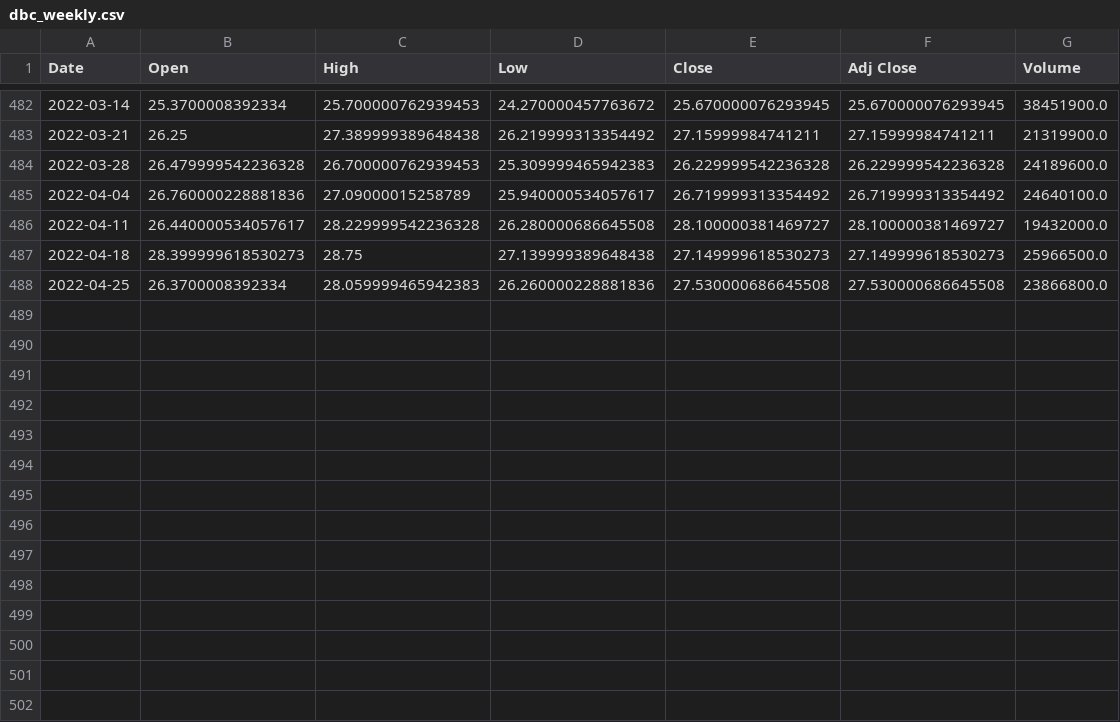
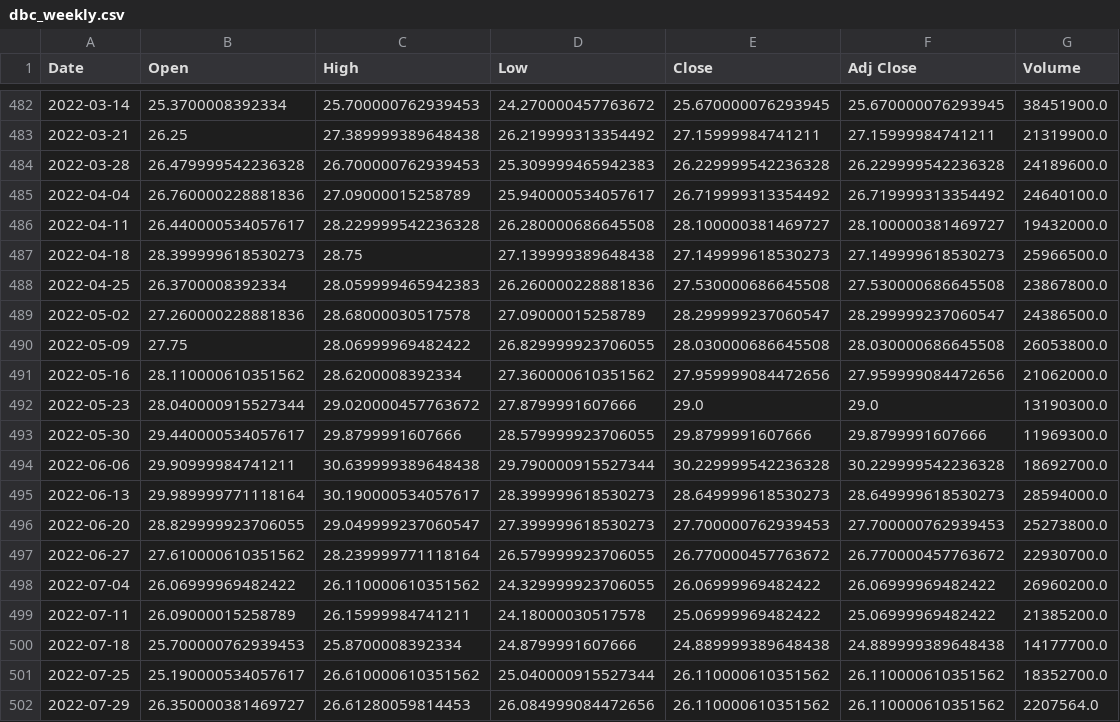
Before and after one commit to ixx-invincible/app.invincibleportfolio.com, a CSV file: static/etfs/dbc_weekly.csv, drawn as a sheet; only a part is shown, gaps mark what is left out.

```diff
--- a/static/etfs/dbc_weekly.csv
+++ b/static/etfs/dbc_weekly.csv
@@ -487,2 +487,16 @@ Date,Open,High,Low,Close,Adj Close,Volume
 2022-04-18,28.399999618530273,28.75,27.139999389648438,27.149999618530273,27.149999618530273,25966500.0
-2022-04-25,26.3700008392334,28.059999465942383,26.260000228881836,27.530000686645508,27.530000686645508,23866800.0
+2022-04-25,26.3700008392334,28.059999465942383,26.260000228881836,27.530000686645508,27.530000686645508,23867800.0
+2022-05-02,27.260000228881836,28.68000030517578,27.09000015258789,28.299999237060547,28.299999237060547,24386500.0
+2022-05-09,27.75,28.06999969482422,26.829999923706055,28.030000686645508,28.030000686645508,26053800.0
+2022-05-16,28.110000610351562,28.6200008392334,27.360000610351562,27.959999084472656,27.959999084472656,21062000.0
+2022-05-23,28.040000915527344,29.020000457763672,27.8799991607666,29.0,29.0,13190300.0
+2022-05-30,29.440000534057617,29.8799991607666,28.579999923706055,29.8799991607666,29.8799991607666,11969300.0
+2022-06-06,29.90999984741211,30.639999389648438,29.790000915527344,30.229999542236328,30.229999542236328,18692700.0
+2022-06-13,29.989999771118164,30.190000534057617,28.399999618530273,28.649999618530273,28.649999618530273,28594000.0
+2022-06-20,28.829999923706055,29.049999237060547,27.399999618530273,27.700000762939453,27.700000762939453,25273800.0
+2022-06-27,27.610000610351562,28.239999771118164,26.579999923706055,26.770000457763672,26.770000457763672,22930700.0
+2022-07-04,26.06999969482422,26.110000610351562,24.329999923706055,26.06999969482422,26.06999969482422,26960200.0
+2022-07-11,26.09000015258789,26.15999984741211,24.18000030517578,25.06999969482422,25.06999969482422,21385200.0
+2022-07-18,25.700000762939453,25.8700008392334,24.8799991607666,24.889999389648438,24.889999389648438,14177700.0
+2022-07-25,25.190000534057617,26.610000610351562,25.040000915527344,26.110000610351562,26.110000610351562,18352700.0
+2022-07-29,26.350000381469727,26.61280059814453,26.084999084472656,26.110000610351562,26.110000610351562,2207564.0
```
Also changed, not shown: static/etfs/gld_weekly.csv, static/etfs/spy_weekly.csv, 34 other files.
